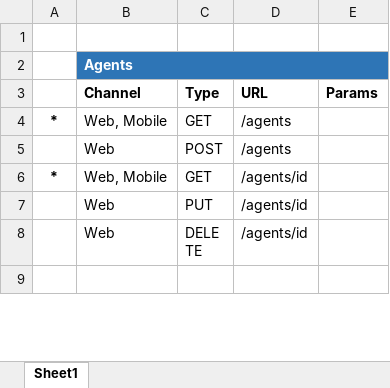
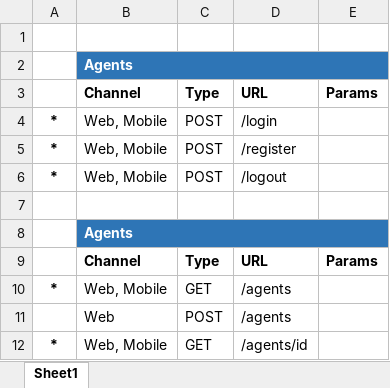
Before and after one commit to simeonpp/home-hunt, an Excel workbook: webapi/setup/API.xlsx, sheet Sheet1, drawn as a sheet; only a part is shown; the shorter side is filled out with more unchanged rows; values as stored, in another font and other column widths than the file's, no borders; the diff names each change by its address in the sheet, - before the commit and + after, or states it on an @@ line.

Commit message:
updated api endpoint + DB structure (added user + session tables)

```diff
--- a/webapi/setup/API.xlsx (sheet Sheet1)
+++ b/webapi/setup/API.xlsx (sheet Sheet1)
+row 4: * | Web, Mobile | POST | /login
+row 5: * | Web, Mobile | POST | /register
+row 6: * | Web, Mobile | POST | /logout
+row 7: (empty)
+row 8:  | Agents
+row 9:  | Channel | Type | URL | Params
```
Also changed, not shown: 1 other file.
